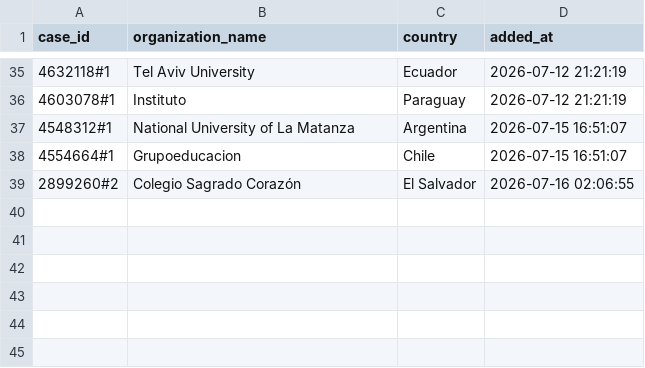
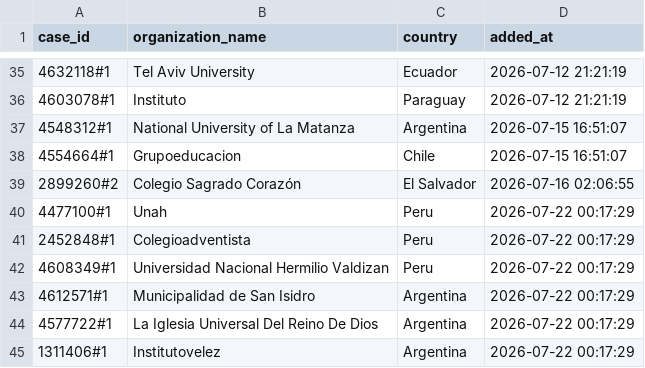
Before and after one commit to Jesus-Ameneiro/Smartflow-Listmaker, a CSV file: history_comparator/blacklist.csv, drawn as a sheet; only a part is shown, gaps mark what is left out; the diff names each change by its address in the sheet, - before the commit and + after, or states it on an @@ line.

Commit message:
Update comparator blacklist

```diff
--- a/history_comparator/blacklist.csv
+++ b/history_comparator/blacklist.csv
+row 40: 4477100#1 | Unah | Peru | 2026-07-22 00:17:29
+row 41: 2452848#1 | Colegioadventista | Peru | 2026-07-22 00:17:29
+row 42: 4608349#1 | Universidad Nacional Hermilio Valdizan | Peru | 2026-07-22 00:17:29
+row 43: 4612571#1 | Municipalidad de San Isidro | Argentina | 2026-07-22 00:17:29
+row 44: 4577722#1 | La Iglesia Universal Del Reino De Dios | Argentina | 2026-07-22 00:17:29
+row 45: 1311406#1 | Institutovelez | Argentina | 2026-07-22 00:17:29
```
